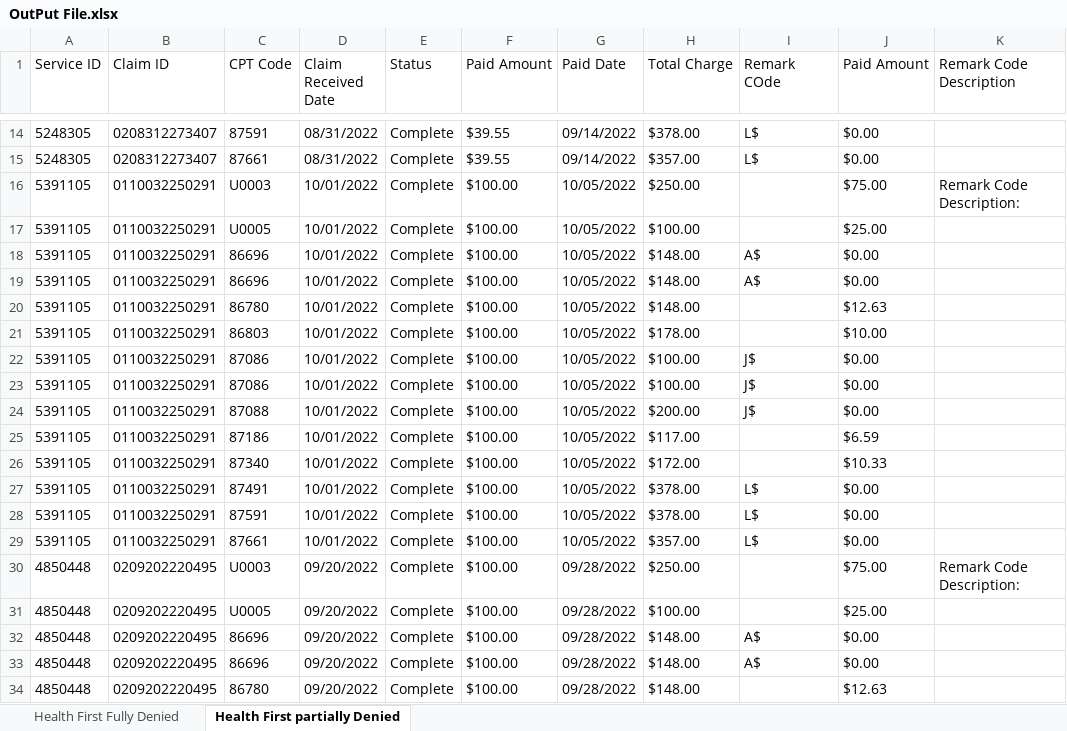
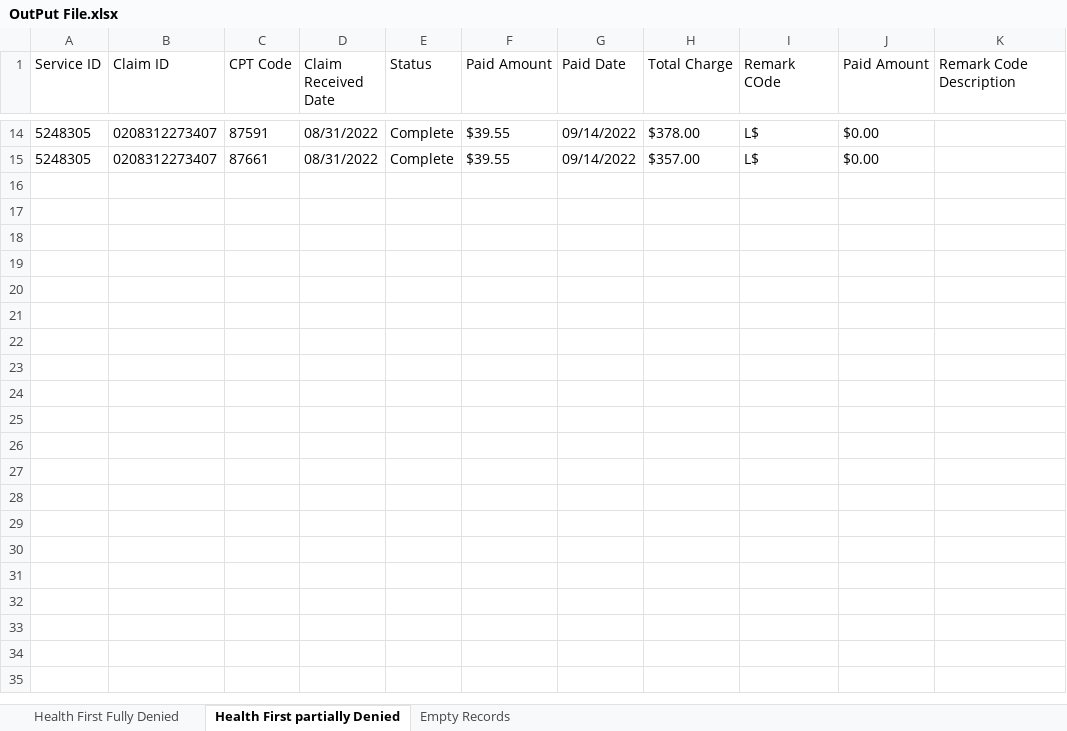
Before and after one commit to Daniel-InnowsBpo/TagUpdater, an Excel workbook: Process Automation/OutPut File.xlsx, sheet Health First partially Denied, drawn as a sheet; only a part is shown, gaps mark what is left out; values as stored, in another font and other column widths than the file's, no borders; the diff covers the shown part only; the diff names each change by its address in the sheet, - before the commit and + after, or states it on an @@ line.

```diff
--- a/Process Automation/OutPut File.xlsx (sheet Health First partially Denied)
+++ b/Process Automation/OutPut File.xlsx (sheet Health First partially Denied)
+sheet tab: Empty Records
-row 16: 5391105 | 0110032250291 | U0003 | 10/01/2022 | Complete | $100.00 | 10/05/2022 | $250.00 |  | $75.00 | Remark Code Description:
-row 17: 5391105 | 0110032250291 | U0005 | 10/01/2022 | Complete | $100.00 | 10/05/2022 | $100.00 |  | $25.00
-row 18: 5391105 | 0110032250291 | 86696 | 10/01/2022 | Complete | $100.00 | 10/05/2022 | $148.00 | A$ | $0.00
-row 19: 5391105 | 0110032250291 | 86696 | 10/01/2022 | Complete | $100.00 | 10/05/2022 | $148.00 | A$ | $0.00
-row 20: 5391105 | 0110032250291 | 86780 | 10/01/2022 | Complete | $100.00 | 10/05/2022 | $148.00 |  | $12.63
-row 21: 5391105 | 0110032250291 | 86803 | 10/01/2022 | Complete | $100.00 | 10/05/2022 | $178.00 |  | $10.00
-row 22: 5391105 | 0110032250291 | 87086 | 10/01/2022 | Complete | $100.00 | 10/05/2022 | $100.00 | J$ | $0.00
-row 23: 5391105 | 0110032250291 | 87086 | 10/01/2022 | Complete | $100.00 | 10/05/2022 | $100.00 | J$ | $0.00
-row 24: 5391105 | 0110032250291 | 87088 | 10/01/2022 | Complete | $100.00 | 10/05/2022 | $200.00 | J$ | $0.00
-row 25: 5391105 | 0110032250291 | 87186 | 10/01/2022 | Complete | $100.00 | 10/05/2022 | $117.00 |  | $6.59
-row 26: 5391105 | 0110032250291 | 87340 | 10/01/2022 | Complete | $100.00 | 10/05/2022 | $172.00 |  | $10.33
-row 27: 5391105 | 0110032250291 | 87491 | 10/01/2022 | Complete | $100.00 | 10/05/2022 | $378.00 | L$ | $0.00
-row 28: 5391105 | 0110032250291 | 87591 | 10/01/2022 | Complete | $100.00 | 10/05/2022 | $378.00 | L$ | $0.00
-row 29: 5391105 | 0110032250291 | 87661 | 10/01/2022 | Complete | $100.00 | 10/05/2022 | $357.00 | L$ | $0.00
-row 30: 4850448 | 0209202220495 | U0003 | 09/20/2022 | Complete | $100.00 | 09/28/2022 | $250.00 |  | $75.00 | Remark Code Description:
-row 31: 4850448 | 0209202220495 | U0005 | 09/20/2022 | Complete | $100.00 | 09/28/2022 | $100.00 |  | $25.00
-row 32: 4850448 | 0209202220495 | 86696 | 09/20/2022 | Complete | $100.00 | 09/28/2022 | $148.00 | A$ | $0.00
-row 33: 4850448 | 0209202220495 | 86696 | 09/20/2022 | Complete | $100.00 | 09/28/2022 | $148.00 | A$ | $0.00
-row 34: 4850448 | 0209202220495 | 86780 | 09/20/2022 | Complete | $100.00 | 09/28/2022 | $148.00 |  | $12.63
```
Also changed, not shown: 93 removed rows elsewhere in this sheet, Process Automation/ClaimStatusCheckData.xlsx, 11 other files.
